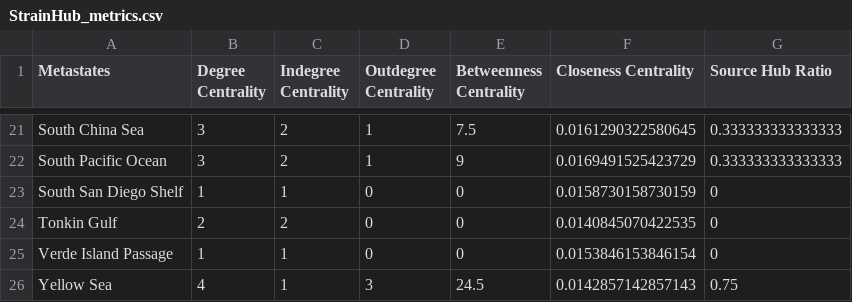
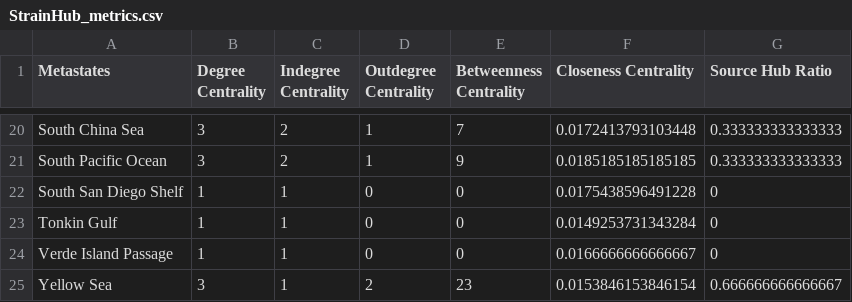
Before and after one commit to colbyford/luidia_magnifica_in_mexican_pacific, a CSV file: StrainHub_metrics.csv, drawn as a sheet; only a part is shown, gaps mark what is left out; addresses are those after the commit; the diff covers the shown part only; the diff names each change by its address in the sheet, - before the commit and + after, or states it on an @@ line.

```diff
--- a/StrainHub_metrics.csv
+++ b/StrainHub_metrics.csv
-E20 (Betweenness Centrality): 7.5
+E20 (Betweenness Centrality): 7
-F20 (Closeness Centrality): 0.0161290322580645
+F20 (Closeness Centrality): 0.0172413793103448
-F21 (Closeness Centrality): 0.0169491525423729
+F21 (Closeness Centrality): 0.0185185185185185
-F22 (Closeness Centrality): 0.0158730158730159
+F22 (Closeness Centrality): 0.0175438596491228
-B23 (Degree Centrality): 2
+B23 (Degree Centrality): 1
-C23 (Indegree Centrality): 2
+C23 (Indegree Centrality): 1
-F23 (Closeness Centrality): 0.0140845070422535
+F23 (Closeness Centrality): 0.0149253731343284
-F24 (Closeness Centrality): 0.0153846153846154
+F24 (Closeness Centrality): 0.0166666666666667
-B25 (Degree Centrality): 4
+B25 (Degree Centrality): 3
-D25 (Outdegree Centrality): 3
+D25 (Outdegree Centrality): 2
-E25 (Betweenness Centrality): 24.5
+E25 (Betweenness Centrality): 23
-F25 (Closeness Centrality): 0.0142857142857143
+F25 (Closeness Centrality): 0.0153846153846154
-G25 (Source Hub Ratio): 0.75
+G25 (Source Hub Ratio): 0.666666666666667
```
Also changed, not shown: 1 removed row and 30 edited cells elsewhere in this file.
